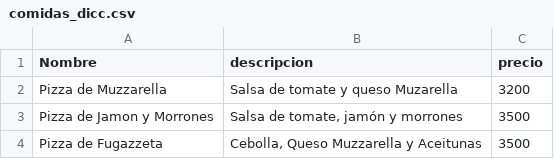
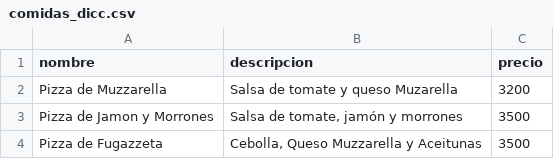
Before and after one commit to matiasjoseph/TP-Grupal, a CSV file: clase archivos/comidas_dicc.csv, drawn as a sheet.

```diff
--- a/clase archivos/comidas_dicc.csv
+++ b/clase archivos/comidas_dicc.csv
@@ -1,2 +1,2 @@
-Nombre,descripcion,precio
+nombre,descripcion,precio
 Pizza de Muzzarella,Salsa de tomate y queso Muzarella,3200
```
Also changed, not shown: 10 other files.
